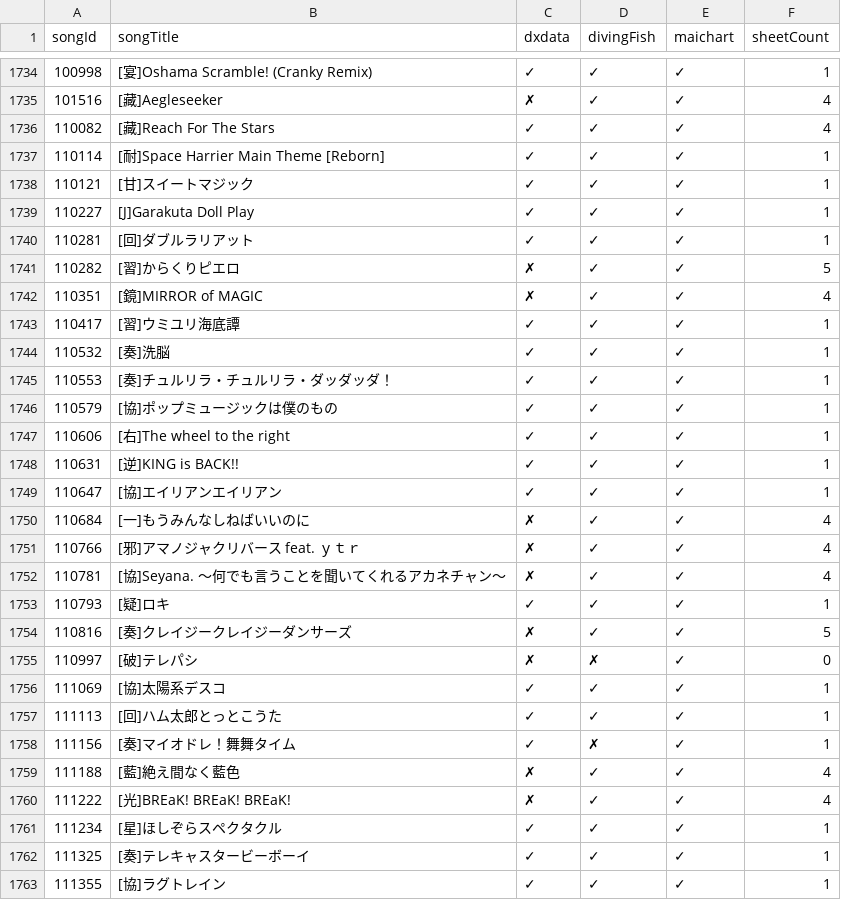
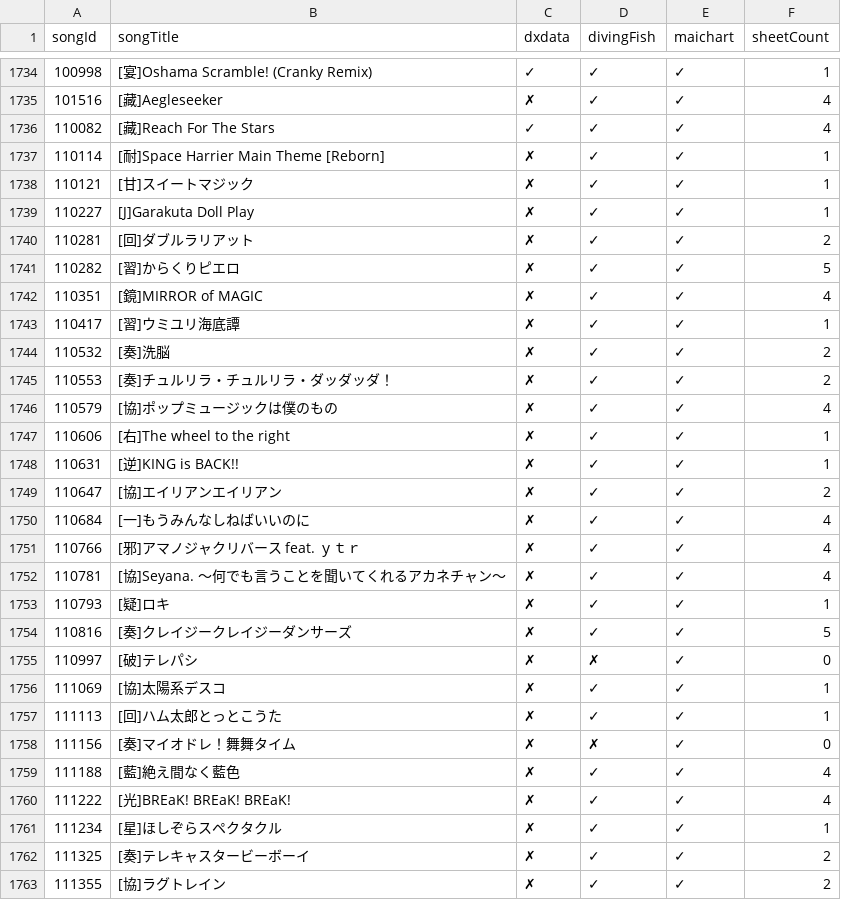
Before and after one commit to Choimoe/dxdataViewer, a CSV file: data/csv/merged/source-coverage.csv, drawn as a sheet; only a part is shown, gaps mark what is left out; the diff covers the shown part only.

```diff
--- a/data/csv/merged/source-coverage.csv
+++ b/data/csv/merged/source-coverage.csv
@@ -1736,15 +1736,15 @@ songId,songTitle,dxdata,divingFish,maichart,sheetCount
 110082,[藏]Reach For The Stars,✓,✓,✓,4
-110114,[耐]Space Harrier Main Theme [Reborn],✓,✓,✓,1
-110121,[甘]スイートマジック,✓,✓,✓,1
-110227,[J]Garakuta Doll Play,✓,✓,✓,1
-110281,[回]ダブルラリアット,✓,✓,✓,1
+110114,[耐]Space Harrier Main Theme [Reborn],✗,✓,✓,1
+110121,[甘]スイートマジック,✗,✓,✓,1
+110227,[J]Garakuta Doll Play,✗,✓,✓,1
+110281,[回]ダブルラリアット,✗,✓,✓,2
 110282,[習]からくりピエロ,✗,✓,✓,5
 110351,[鏡]MIRROR of MAGIC,✗,✓,✓,4
-110417,[習]ウミユリ海底譚,✓,✓,✓,1
-110532,[奏]洗脳,✓,✓,✓,1
-110553,[奏]チュルリラ・チュルリラ・ダッダッダ！,✓,✓,✓,1
-110579,[協]ポップミュージックは僕のもの,✓,✓,✓,1
-110606,[右]The wheel to the right,✓,✓,✓,1
-110631,[逆]KING is BACK!!,✓,✓,✓,1
-110647,[協]エイリアンエイリアン,✓,✓,✓,1
+110417,[習]ウミユリ海底譚,✗,✓,✓,1
+110532,[奏]洗脳,✗,✓,✓,2
+110553,[奏]チュルリラ・チュルリラ・ダッダッダ！,✗,✓,✓,2
+110579,[協]ポップミュージックは僕のもの,✗,✓,✓,4
+110606,[右]The wheel to the right,✗,✓,✓,1
+110631,[逆]KING is BACK!!,✗,✓,✓,1
+110647,[協]エイリアンエイリアン,✗,✓,✓,2
 110684,[一]もうみんなしねばいいのに,✗,✓,✓,4
@@ -1752,12 +1752,12 @@ songId,songTitle,dxdata,divingFish,maichart,sheetCount
 110781,[協]Seyana. ～何でも言うことを聞いてくれるアカネチャン～,✗,✓,✓,4
-110793,[疑]ロキ,✓,✓,✓,1
+110793,[疑]ロキ,✗,✓,✓,1
 110816,[奏]クレイジークレイジーダンサーズ,✗,✓,✓,5
 110997,[破]テレパシ,✗,✗,✓,0
-111069,[協]太陽系デスコ,✓,✓,✓,1
-111113,[回]ハム太郎とっとこうた,✓,✓,✓,1
-111156,[奏]マイオドレ！舞舞タイム,✓,✗,✓,1
+111069,[協]太陽系デスコ,✗,✓,✓,1
+111113,[回]ハム太郎とっとこうた,✗,✓,✓,1
+111156,[奏]マイオドレ！舞舞タイム,✗,✗,✓,0
 111188,[藍]絶え間なく藍色,✗,✓,✓,4
 111222,[光]BREaK! BREaK! BREaK!,✗,✓,✓,4
-111234,[星]ほしぞらスペクタクル,✓,✓,✓,1
-111325,[奏]テレキャスタービーボーイ,✓,✓,✓,1
-111355,[協]ラグトレイン,✓,✓,✓,1
+111234,[星]ほしぞらスペクタクル,✗,✓,✓,1
+111325,[奏]テレキャスタービーボーイ,✗,✓,✓,2
+111355,[協]ラグトレイン,✗,✓,✓,2
```
Also changed, not shown: 69 edited cells elsewhere in this file, data/csv/merged/merge-failures.csv, data/csv/merged/missing-designers.csv, 7 other files.
